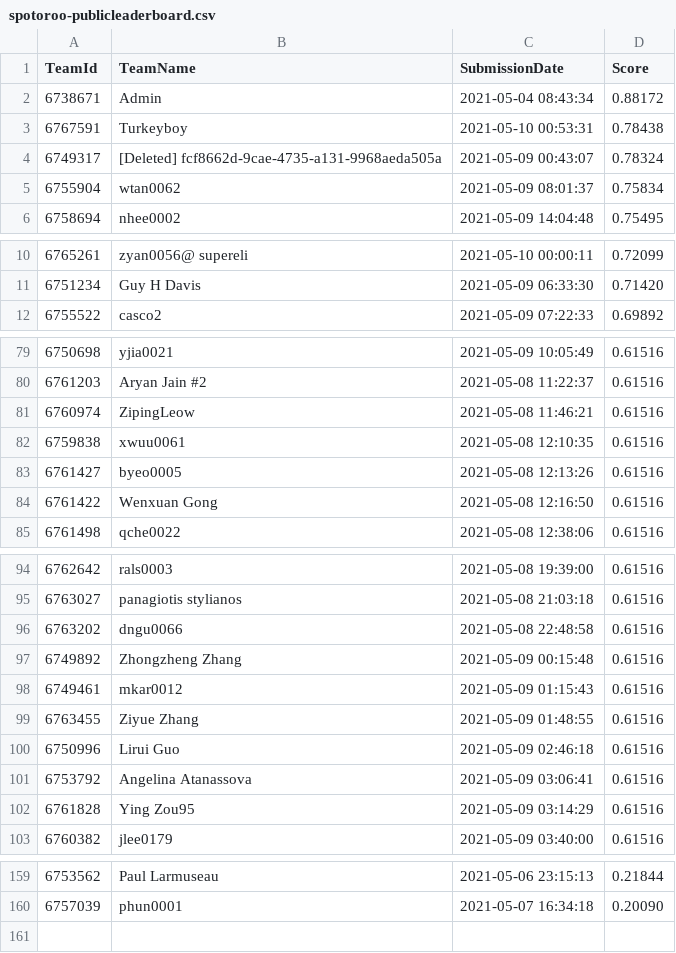
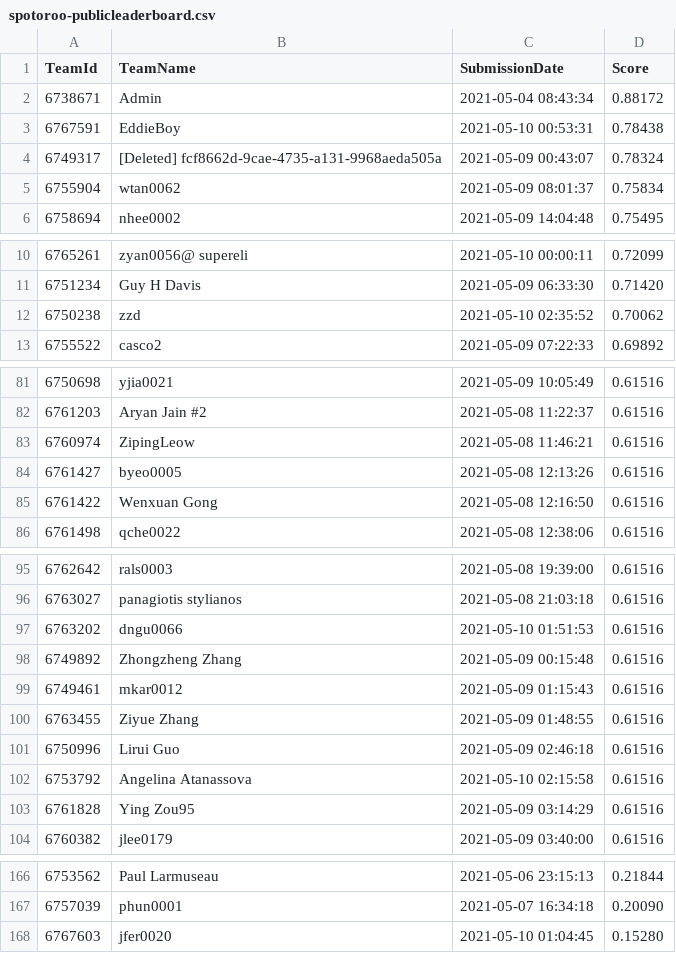
Before and after one commit to TengMCing/ETC3250_kaggle_score, a CSV file: data/spotoroo-publicleaderboard.csv, drawn as a sheet; only a part is shown, gaps mark what is left out; the diff covers the shown part only.

```diff
--- a/data/spotoroo-publicleaderboard.csv
+++ b/data/spotoroo-publicleaderboard.csv
@@ -2,3 +2,3 @@
 6738671,Admin,"2021-05-04 08:43:34",0.88172
-6767591,Turkeyboy,"2021-05-10 00:53:31",0.78438
+6767591,EddieBoy,"2021-05-10 00:53:31",0.78438
 6749317,"[Deleted] fcf8662d-9cae-4735-a131-9968aeda505a","2021-05-09 00:43:07",0.78324
@@ -11,2 +11,3 @@
 6751234,"Guy H Davis","2021-05-09 06:33:30",0.71420
+6750238,zzd,"2021-05-10 02:35:52",0.70062
 6755522,casco2,"2021-05-09 07:22:33",0.69892
@@ -81,3 +83,2 @@
 6760974,ZipingLeow,"2021-05-08 11:46:21",0.61516
-6759838,xwuu0061,"2021-05-08 12:10:35",0.61516
 6761427,byeo0005,"2021-05-08 12:13:26",0.61516
@@ -95,3 +96,3 @@
 6763027,"panagiotis stylianos","2021-05-08 21:03:18",0.61516
-6763202,dngu0066,"2021-05-08 22:48:58",0.61516
+6763202,dngu0066,"2021-05-10 01:51:53",0.61516
 6749892,"Zhongzheng Zhang","2021-05-09 00:15:48",0.61516
@@ -100,3 +101,3 @@
 6750996,"Lirui Guo","2021-05-09 02:46:18",0.61516
-6753792,"Angelina Atanassova","2021-05-09 03:06:41",0.61516
+6753792,"Angelina Atanassova","2021-05-10 02:15:58",0.61516
 6761828,"Ying Zou95","2021-05-09 03:14:29",0.61516
@@ -160 +167,2 @@
 6757039,phun0001,"2021-05-07 16:34:18",0.20090
+6767603,jfer0020,"2021-05-10 01:04:45",0.15280
```
Also changed, not shown: 9 added rows, 2 removed rows and 3 edited cells elsewhere in this file, 3 other files.
